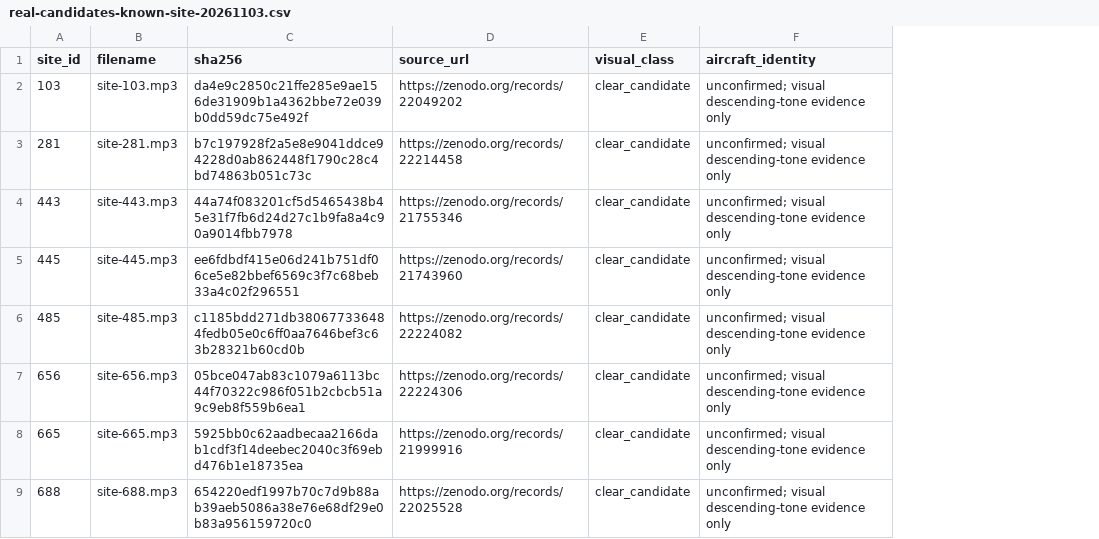
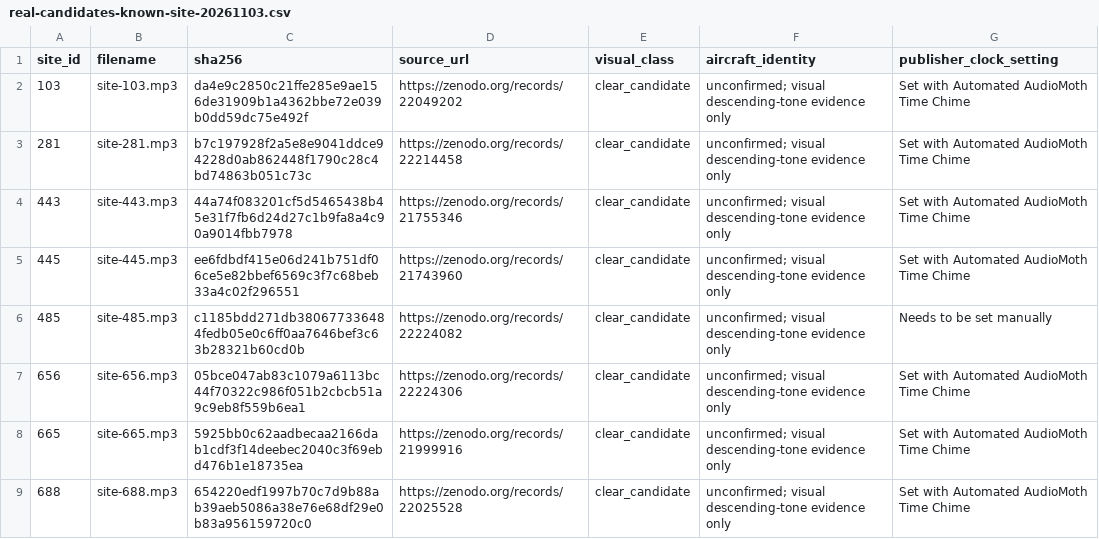
Before and after one commit to 1337isnot1337/DOPPLERGEIST, a CSV file: benchmarks/real-candidates-known-site-20261103.csv, drawn as a sheet; only a part is shown; the diff names each change by its address in the sheet, - before the commit and + after, or states it on an @@ line.

Commit message:
Record candidate-specific publisher clock settings

```diff
--- a/benchmarks/real-candidates-known-site-20261103.csv
+++ b/benchmarks/real-candidates-known-site-20261103.csv
+column G (publisher_clock_setting), rows 2-9: Set with Automated AudioMoth Time Chime | Set with Automated AudioMoth Time Chime | Set with Automated AudioMoth Time Chime | Set with Automated AudioMoth Time Chime | Needs to be set manually | Set with Automated AudioMoth Time Chime | Set with Automated AudioMoth Time Chime | Set with Automated AudioMoth Time Chime
```
Also changed, not shown: 1 other file.
